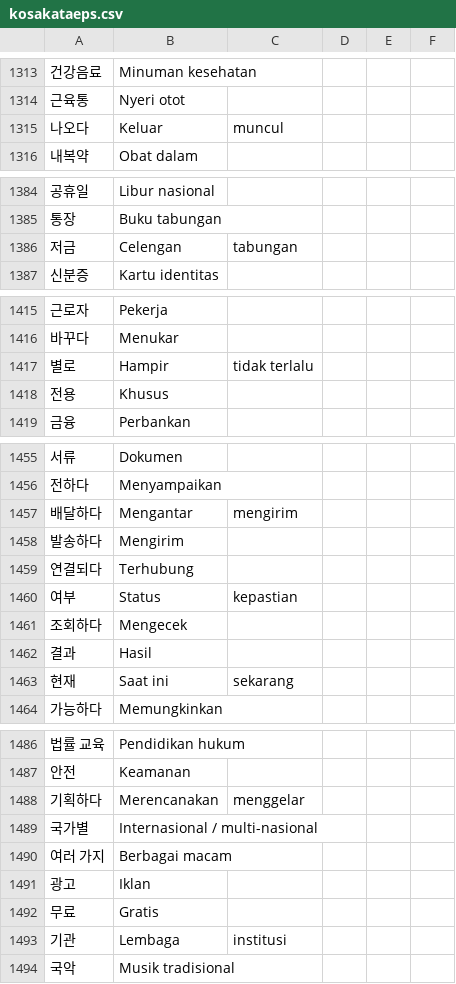
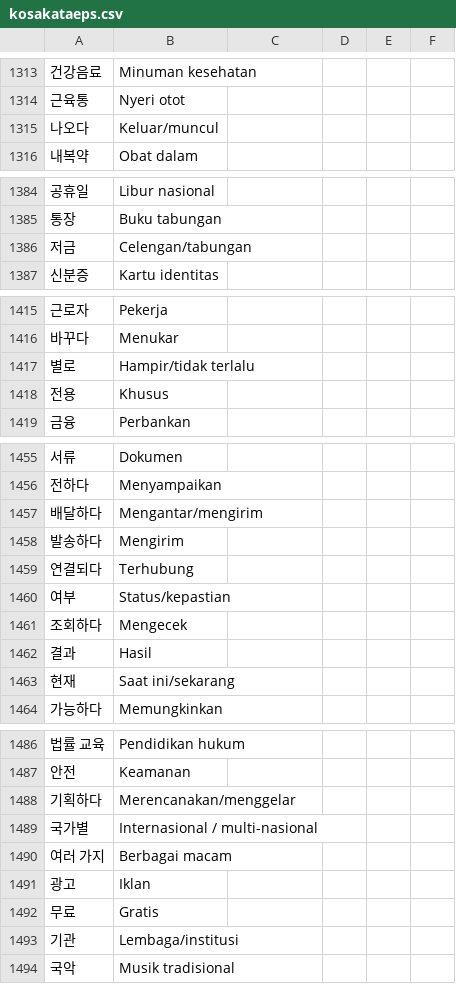
Before and after one commit to ulilyusuf/quiz, a CSV file: kosakataeps.csv, drawn as a sheet; only a part is shown, gaps mark what is left out; the diff covers the shown part only.

```diff
--- a/kosakataeps.csv
+++ b/kosakataeps.csv
@@ -1314,3 +1314,3 @@
 근육통,Nyeri otot
-나오다,Keluar, muncul
+나오다,Keluar/muncul
 내복약,Obat dalam
@@ -1385,3 +1385,3 @@
 통장,Buku tabungan
-저금,Celengan, tabungan
+저금,Celengan/tabungan
 신분증,Kartu identitas
@@ -1416,3 +1416,3 @@
 바꾸다,Menukar
-별로,Hampir, tidak terlalu
+별로,Hampir/tidak terlalu
 전용,Khusus
@@ -1456,9 +1456,9 @@
 전하다,Menyampaikan
-배달하다,Mengantar, mengirim
+배달하다,Mengantar/mengirim
 발송하다,Mengirim
 연결되다,Terhubung
-여부,Status, kepastian
+여부,Status/kepastian
 조회하다,Mengecek
 결과,Hasil
-현재,Saat ini, sekarang
+현재,Saat ini/sekarang
 가능하다,Memungkinkan
@@ -1487,3 +1487,3 @@
 안전,Keamanan
-기획하다,Merencanakan, menggelar
+기획하다,Merencanakan/menggelar
 국가별,Internasional / multi-nasional
@@ -1492,3 +1492,3 @@
 무료,Gratis
-기관,Lembaga, institusi
+기관,Lembaga/institusi
 국악,Musik tradisional
```
Also changed, not shown: 39 edited cells elsewhere in this file.
